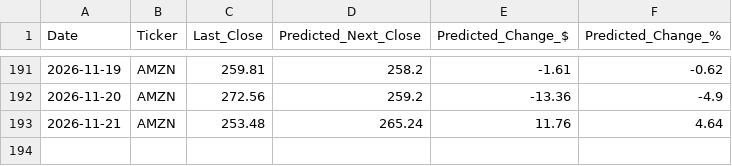
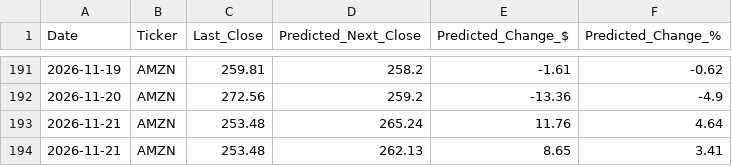
Before and after one commit to fredo560/StockPredictionProject, a CSV file: lstmPrediction.csv, drawn as a sheet; only a part is shown, gaps mark what is left out.

```diff
--- a/lstmPrediction.csv
+++ b/lstmPrediction.csv
@@ -193 +193,2 @@ Date,Ticker,Last_Close,Predicted_Next_Close,Predicted_Change_$,Predicted_Change_
 2026-11-21,AMZN,253.48,265.24,11.76,4.64
+2026-11-21,AMZN,253.48,262.13,8.65,3.41
```
